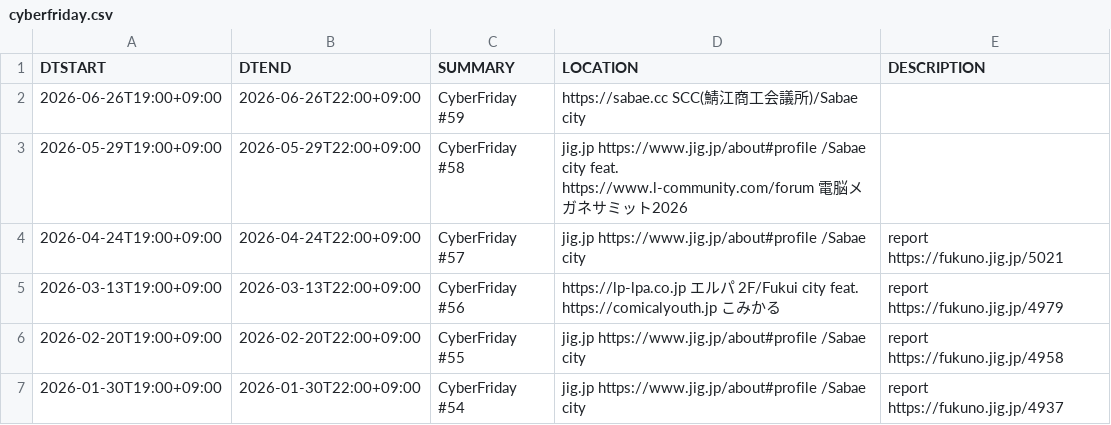
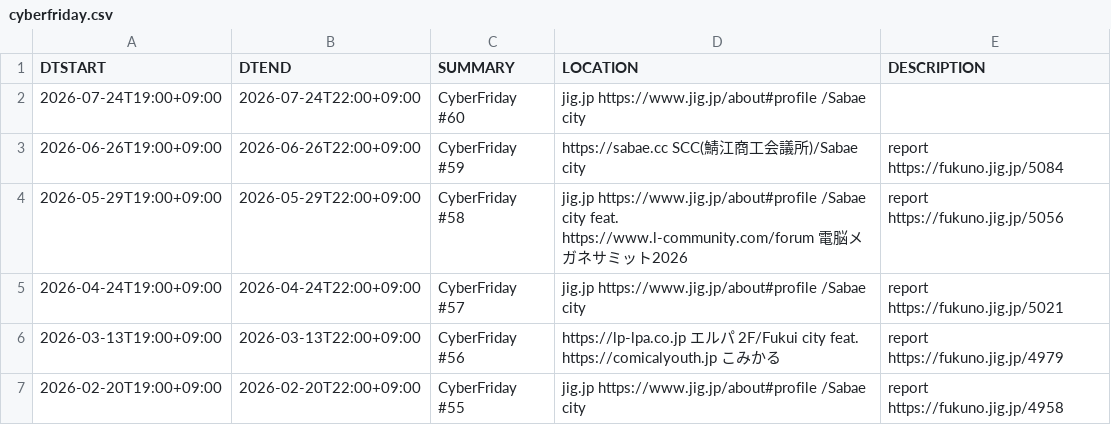
Before and after one commit to code4fukui/cybervalley, a CSV file: cyberfriday.csv, drawn as a sheet; only a part is shown; the shorter side is filled out with more unchanged rows.

Commit message:
update data

```diff
--- a/cyberfriday.csv
+++ b/cyberfriday.csv
@@ -1,4 +1,5 @@
 DTSTART,DTEND,SUMMARY,LOCATION,DESCRIPTION
-2026-06-26T19:00+09:00,2026-06-26T22:00+09:00,CyberFriday #59, https://sabae.cc SCC(鯖江商工会議所)/Sabae city,
-2026-05-29T19:00+09:00,2026-05-29T22:00+09:00,CyberFriday #58,jig.jp https://www.jig.jp/about#profile /Sabae city feat.  https://www.l-community.com/forum 電脳メガネサミット2026,
+2026-07-24T19:00+09:00,2026-07-24T22:00+09:00,CyberFriday #60,jig.jp https://www.jig.jp/about#profile /Sabae city,
+2026-06-26T19:00+09:00,2026-06-26T22:00+09:00,CyberFriday #59, https://sabae.cc SCC(鯖江商工会議所)/Sabae city,report https://fukuno.jig.jp/5084
+2026-05-29T19:00+09:00,2026-05-29T22:00+09:00,CyberFriday #58,jig.jp https://www.jig.jp/about#profile /Sabae city feat.  https://www.l-community.com/forum 電脳メガネサミット2026,report https://fukuno.jig.jp/5056
 2026-04-24T19:00+09:00,2026-04-24T22:00+09:00,CyberFriday #57,jig.jp https://www.jig.jp/about#profile /Sabae city,report https://fukuno.jig.jp/5021
```
Also changed, not shown: 2 other files.
